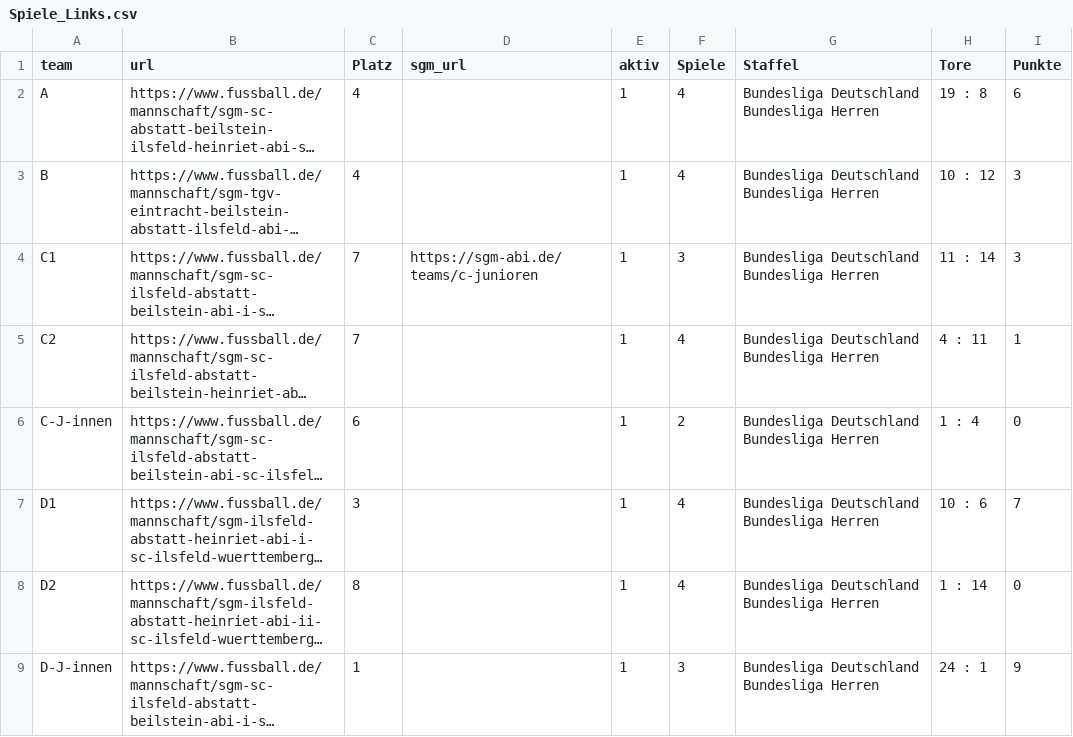
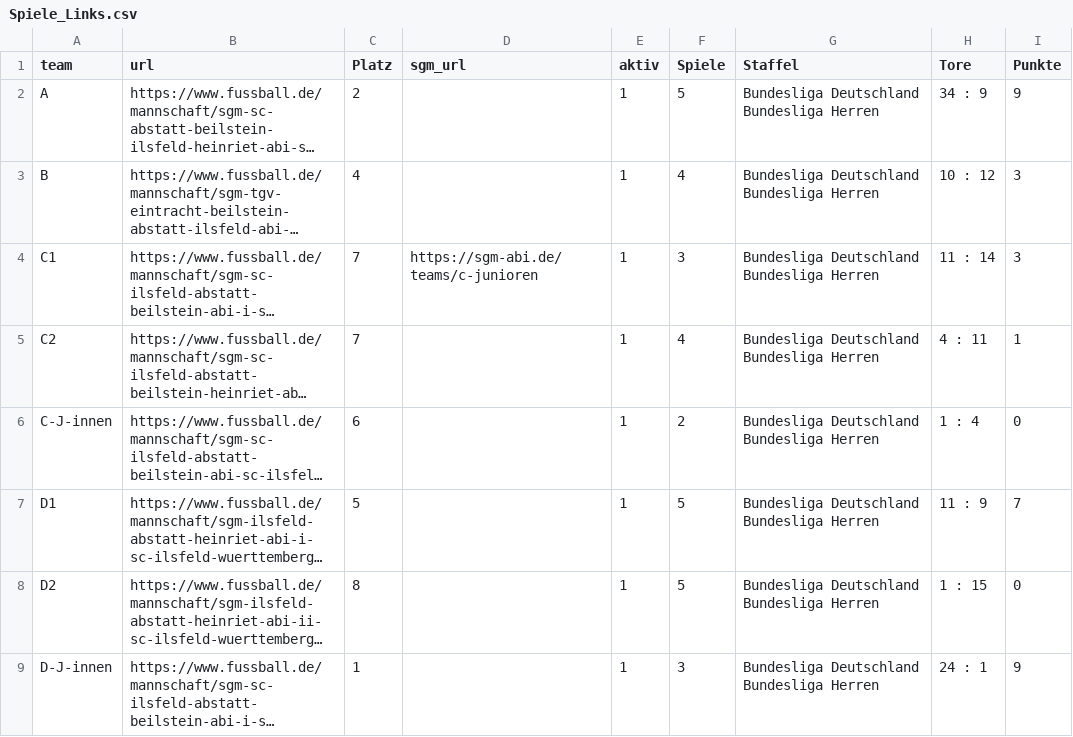
Before and after one commit to sgm-abi/fussball-widgets, a CSV file: scripts/Spiele_Links.csv, drawn as a sheet; long unchanged cells end in …; the diff names each change by its address in the sheet, - before the commit and + after, or states it on an @@ line.

```diff
--- a/scripts/Spiele_Links.csv
+++ b/scripts/Spiele_Links.csv
-C2 (Platz): 4
+C2 (Platz): 2
-F2 (Spiele): 4
+F2 (Spiele): 5
-H2 (Tore): 19 : 8
+H2 (Tore): 34 : 9
-I2 (Punkte): 6
+I2 (Punkte): 9
-C7 (Platz): 3
+C7 (Platz): 5
-F7:F8 (Spiele): 4
+F7:F8 (Spiele): 5
-H7 (Tore): 10 : 6
+H7 (Tore): 11 : 9
-H8 (Tore): 1 : 14
+H8 (Tore): 1 : 15
```
Also changed, not shown: 18 other files.
